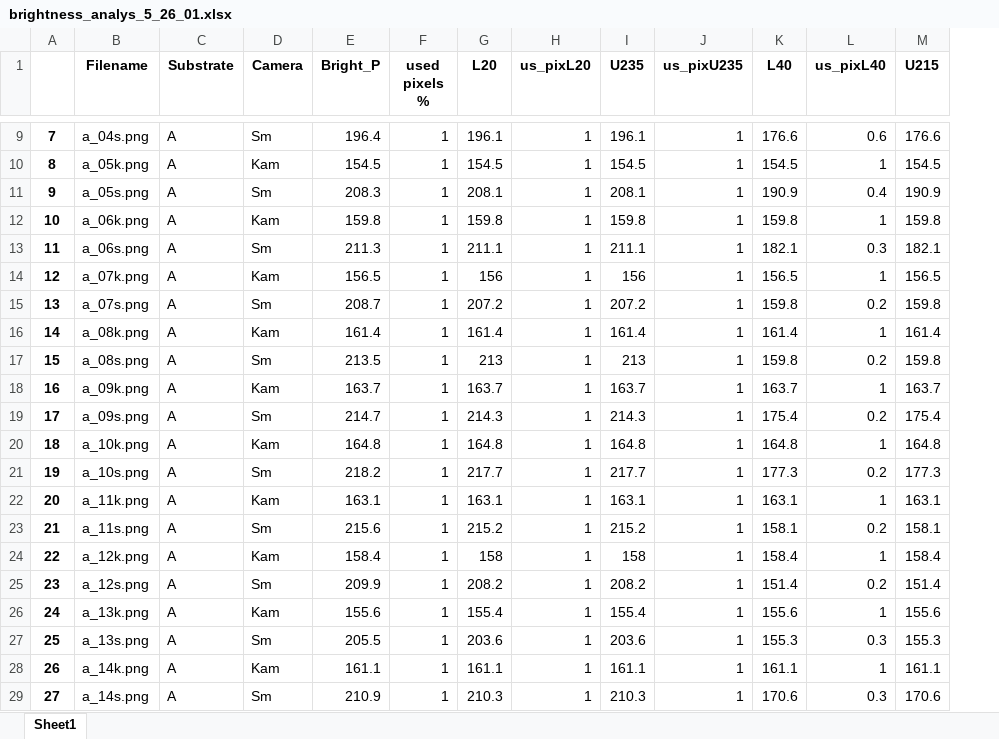
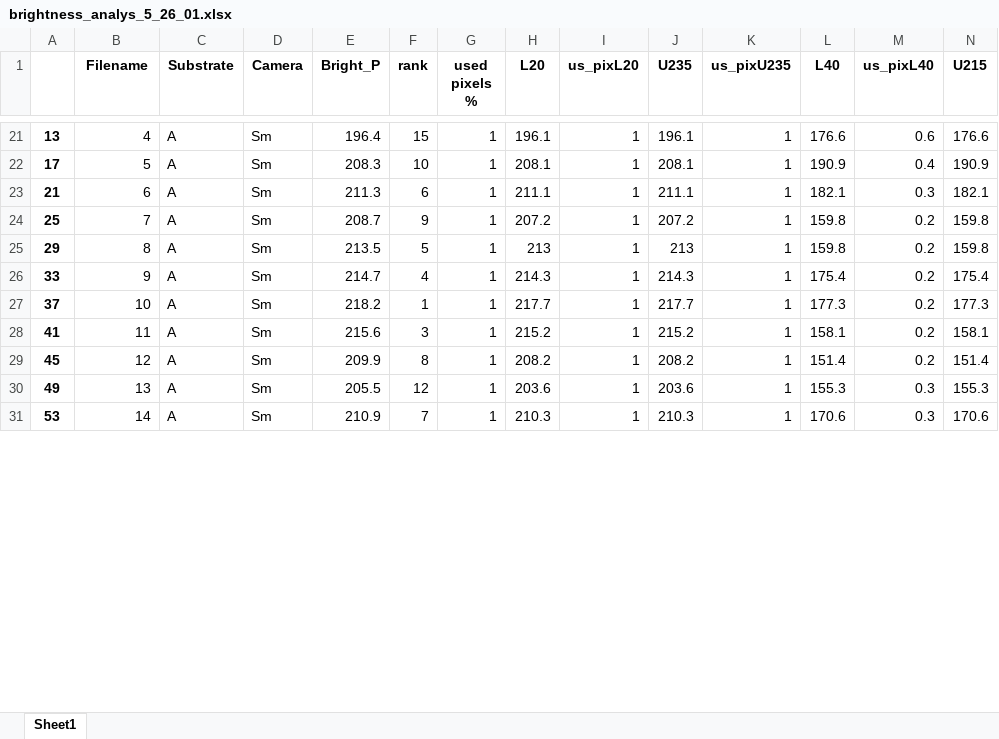
Before and after one commit to blue-1-star/Py, an Excel workbook: sov_extract/Data/brightness_analys_5_26_01.xlsx, sheet Sheet1, drawn as a sheet; only a part is shown, gaps mark what is left out; values as stored, in another font and other column widths than the file's, no borders; removed rows and columns are numbered as before the commit, all else as after; rows hold the shown columns only; the diff covers the shown part only; the diff names each change by its address in the sheet, - before the commit and + after, or states it on an @@ line.

```diff
--- a/sov_extract/Data/brightness_analys_5_26_01.xlsx (sheet Sheet1)
+++ b/sov_extract/Data/brightness_analys_5_26_01.xlsx (sheet Sheet1)
+column F (rank), rows 21-31: 15 | 10 | 6 | 9 | 5 | 4 | 1 | 3 | 8 | 12 | 7
-A21: 7
+A21: 13
-B21 (Filename): a_04s.png
+B21 (Filename): 4
-row 10: 8 | a_05k.png | A | Kam | 154.5 | 1 | 154.5 | 1 | 154.5 | 1 | 154.5 | 1 | 154.5
-A22: 9
+A22: 17
-B22 (Filename): a_05s.png
+B22 (Filename): 5
-row 12: 10 | a_06k.png | A | Kam | 159.8 | 1 | 159.8 | 1 | 159.8 | 1 | 159.8 | 1 | 159.8
-A23: 11
+A23: 21
-B23 (Filename): a_06s.png
+B23 (Filename): 6
-row 14: 12 | a_07k.png | A | Kam | 156.5 | 1 | 156 | 1 | 156 | 1 | 156.5 | 1 | 156.5
-A24: 13
+A24: 25
-B24 (Filename): a_07s.png
+B24 (Filename): 7
-row 16: 14 | a_08k.png | A | Kam | 161.4 | 1 | 161.4 | 1 | 161.4 | 1 | 161.4 | 1 | 161.4
-A25: 15
+A25: 29
-B25 (Filename): a_08s.png
+B25 (Filename): 8
-row 18: 16 | a_09k.png | A | Kam | 163.7 | 1 | 163.7 | 1 | 163.7 | 1 | 163.7 | 1 | 163.7
-A26: 17
+A26: 33
-B26 (Filename): a_09s.png
+B26 (Filename): 9
-row 20: 18 | a_10k.png | A | Kam | 164.8 | 1 | 164.8 | 1 | 164.8 | 1 | 164.8 | 1 | 164.8
-A27: 19
+A27: 37
-B27 (Filename): a_10s.png
+B27 (Filename): 10
-row 22: 20 | a_11k.png | A | Kam | 163.1 | 1 | 163.1 | 1 | 163.1 | 1 | 163.1 | 1 | 163.1
-A28: 21
+A28: 41
-B28 (Filename): a_11s.png
+B28 (Filename): 11
-row 24: 22 | a_12k.png | A | Kam | 158.4 | 1 | 158 | 1 | 158 | 1 | 158.4 | 1 | 158.4
-A29: 23
+A29: 45
-B29 (Filename): a_12s.png
+B29 (Filename): 12
-row 26: 24 | a_13k.png | A | Kam | 155.6 | 1 | 155.4 | 1 | 155.4 | 1 | 155.6 | 1 | 155.6
-A30: 25
+A30: 49
-B30 (Filename): a_13s.png
+B30 (Filename): 13
-row 28: 26 | a_14k.png | A | Kam | 161.1 | 1 | 161.1 | 1 | 161.1 | 1 | 161.1 | 1 | 161.1
-A31: 27
+A31: 53
-B31 (Filename): a_14s.png
+B31 (Filename): 14
```
Also changed, not shown: 15 added rows, 5 removed rows and 72 edited cells elsewhere in this sheet, 6 other files.
